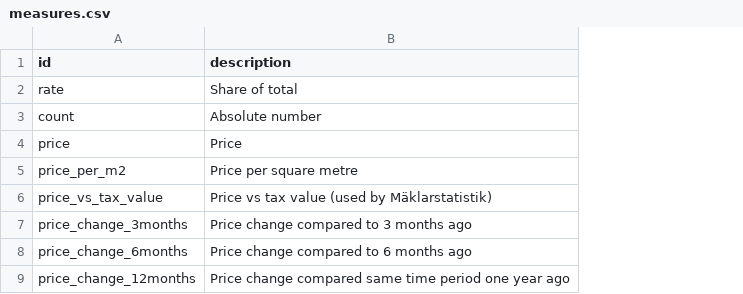
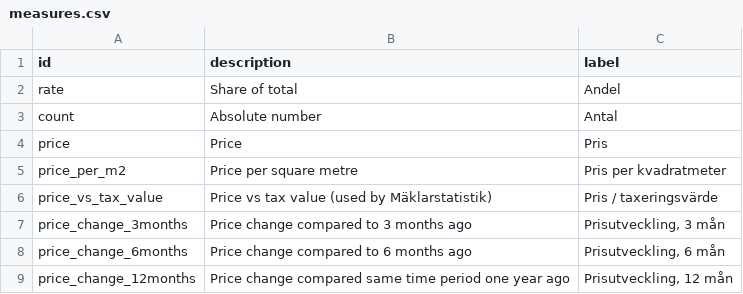
Before and after one commit to marple-newsrobot/marple-datatypes, a CSV file: misc/measures.csv, drawn as a sheet; the diff names each change by its address in the sheet, - before the commit and + after, or states it on an @@ line.

Commit message:
Add some labels

```diff
--- a/misc/measures.csv
+++ b/misc/measures.csv
+column C (label), rows 2-9: Andel | Antal | Pris | Pris per kvadratmeter | Pris / taxeringsvärde | Prisutveckling, 3 mån | Prisutveckling, 6 mån | Prisutveckling, 12 mån
```
Also changed, not shown: misc/genders.csv, 1 other file.
